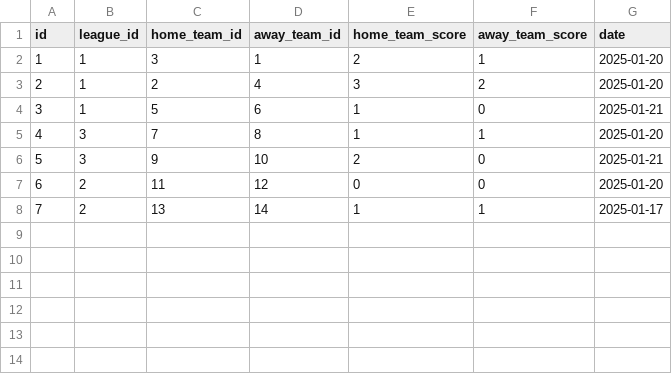
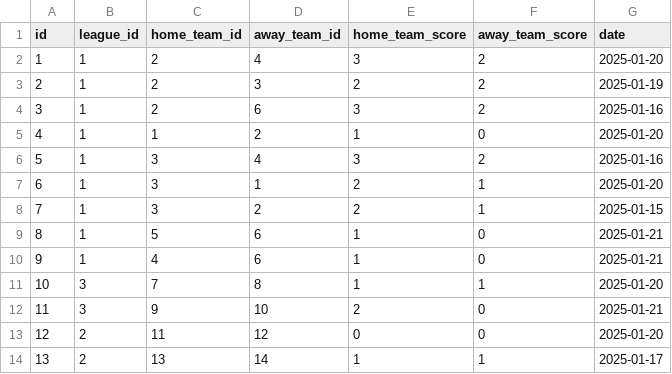
Before and after one commit to Jack727L/cs348_project, a CSV file: database/sample_game.csv, drawn as a sheet; addresses are those after the commit; the diff names each change by its address in the sheet, - before the commit and + after, or states it on an @@ line.

```diff
--- a/database/sample_game.csv
+++ b/database/sample_game.csv
@@ row 3 moved to row 2: 1 @@
+row 3: 2 | 1 | 2 | 3 | 2 | 2 | 2025-01-19
+row 4: 3 | 1 | 2 | 6 | 3 | 2 | 2025-01-16
+row 5: 4 | 1 | 1 | 2 | 1 | 0 | 2025-01-20
+row 6: 5 | 1 | 3 | 4 | 3 | 2 | 2025-01-16
@@ column A (id) renumbered from row 7 down @@
+row 8: 7 | 1 | 3 | 2 | 2 | 1 | 2025-01-15
+row 10: 9 | 1 | 4 | 6 | 1 | 0 | 2025-01-21
```
Also changed, not shown: 8 other files.
